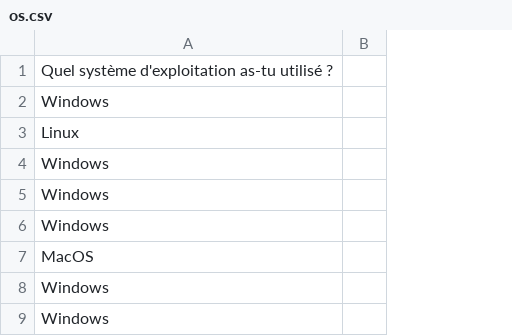
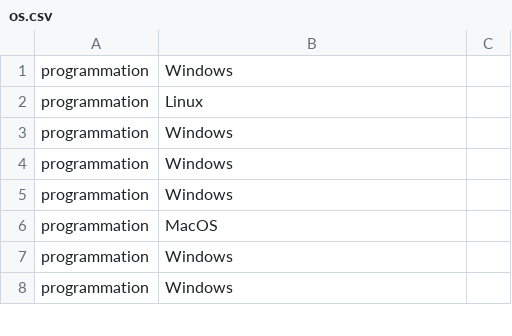
Before and after one commit to departement-info-cem/stage-data, a CSV file: site/static/data/2025/os.csv, drawn as a sheet; only a part is shown; removed rows and columns are numbered as before the commit, all else as after; the diff names each change by its address in the sheet, - before the commit and + after, or states it on an @@ line.

```diff
--- a/site/static/data/2025/os.csv
+++ b/site/static/data/2025/os.csv
+column A, rows 1-8: all programmation
-row 1: Quel système d'exploitation as-tu utilisé ?
```
Also changed, not shown: site/static/data/2025/communication.csv, site/static/data/2025/framework.csv, 47 other files.
